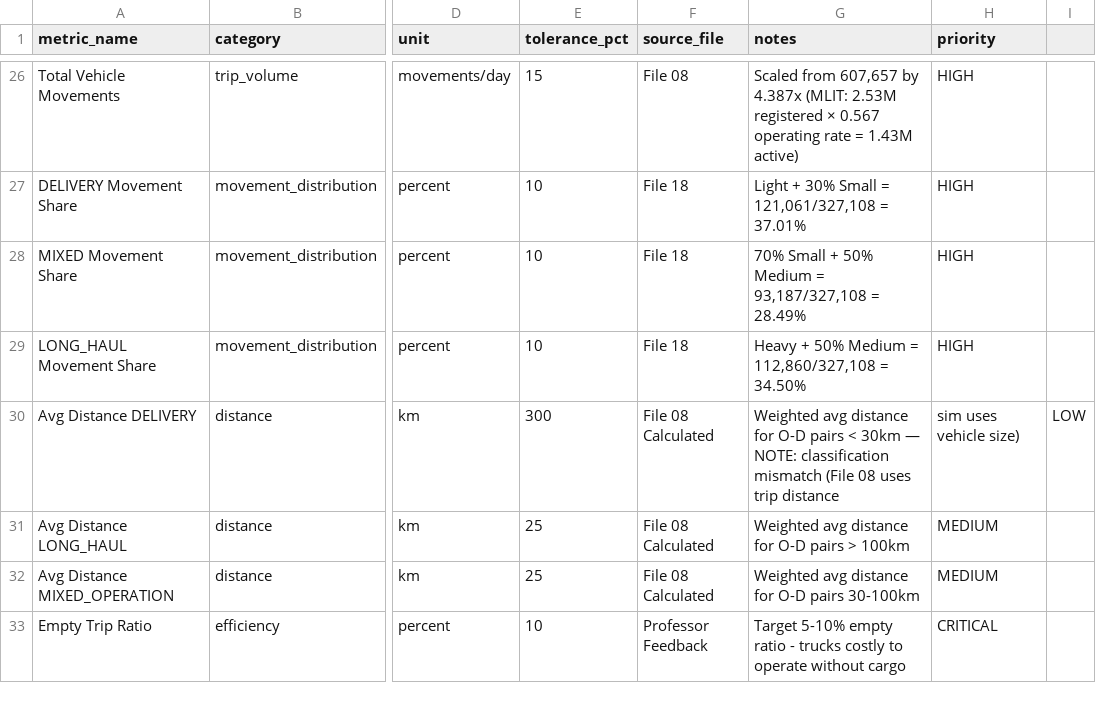
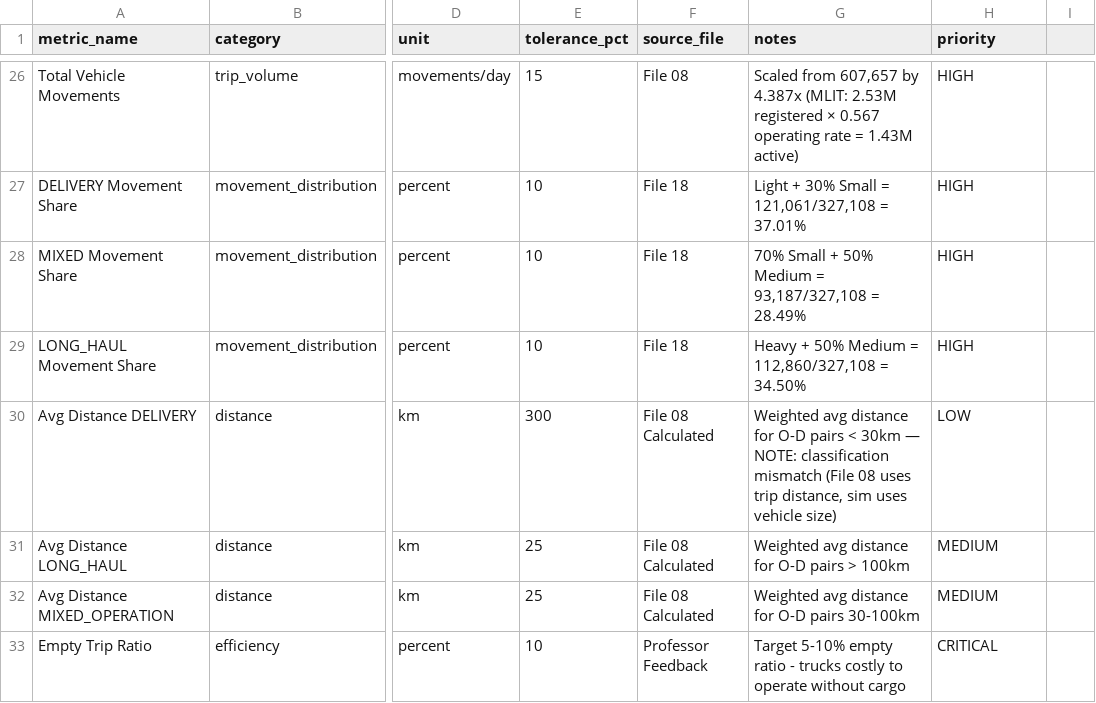
Before and after one commit to sekilab/Pseudo-PFLOW, a CSV file: config/truck/validation/mfs_baseline.csv, drawn as a sheet; only a part is shown, gaps mark what is left out; the diff names each change by its address in the sheet, - before the commit and + after, or states it on an @@ line.

```diff
--- a/config/truck/validation/mfs_baseline.csv
+++ b/config/truck/validation/mfs_baseline.csv
-G30 (notes): …uses trip distance
+G30 (notes): …uses trip distance, sim uses vehicle size)
-H30 (priority): sim uses vehicle size)
+H30 (priority): LOW
-I30: LOW
+I30: (empty)
```
Also changed, not shown: 40 other files.
